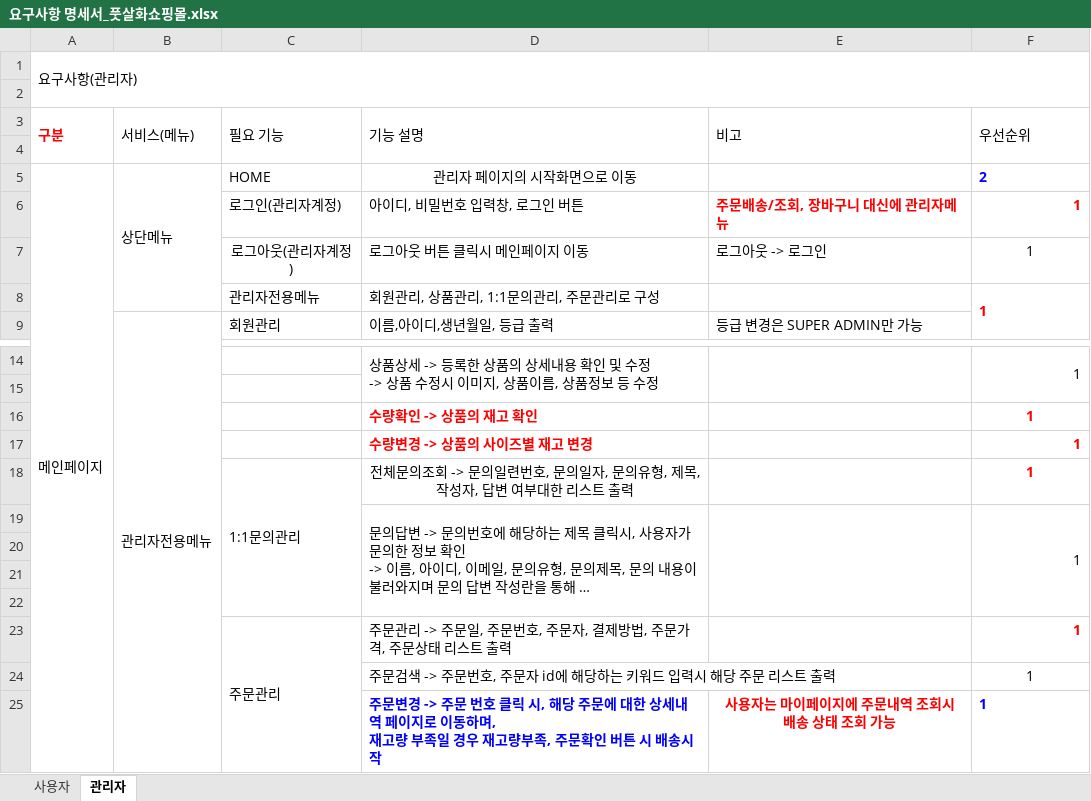
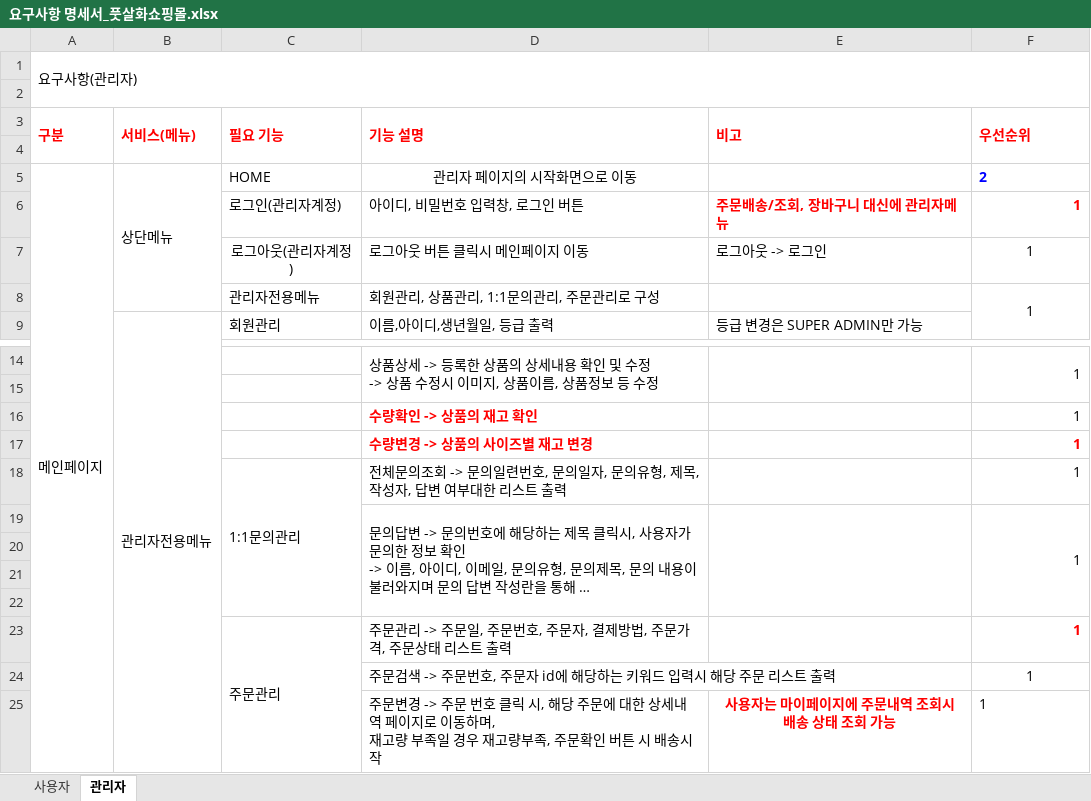
Before and after one commit to yme1313/project_yme, an Excel workbook: java_yme/요구사항명세서/요구사항 명세서_풋살화쇼핑몰.xlsx, sheet 관리자, drawn as a sheet; only a part is shown, gaps mark what is left out; long unchanged cells end in …; values as stored, in another font and other column widths than the file's, no borders; the diff names each change by its address in the sheet, - before the commit and + after, or states it on an @@ line.

Commit message:
FUTSAl_SHOP : 요구사항명세서 체크

```diff
--- a/java_yme/요구사항명세서/요구사항 명세서_풋살화쇼핑몰.xlsx (sheet 관리자)
+++ b/java_yme/요구사항명세서/요구사항 명세서_풋살화쇼핑몰.xlsx (sheet 관리자)
@@ B3:F3 bold: off → on, text colour: black → #FF0000 @@
@@ F8 bold: on → off, text colour: #FF0000 → black, alignment: left → center @@
@@ F16 bold: on → off, text colour: #FF0000 → black, alignment: center → right @@
-D18 alignment: center
+D18 alignment: left
@@ F18 bold: on → off, text colour: #FF0000 → black, alignment: center → right @@
@@ D25 bold: on → off, text colour: #0000FF → black @@
@@ F25 bold: on → off, text colour: #0000FF → black @@
```
Also changed, not shown: sheet 사용자, 1 other file.
